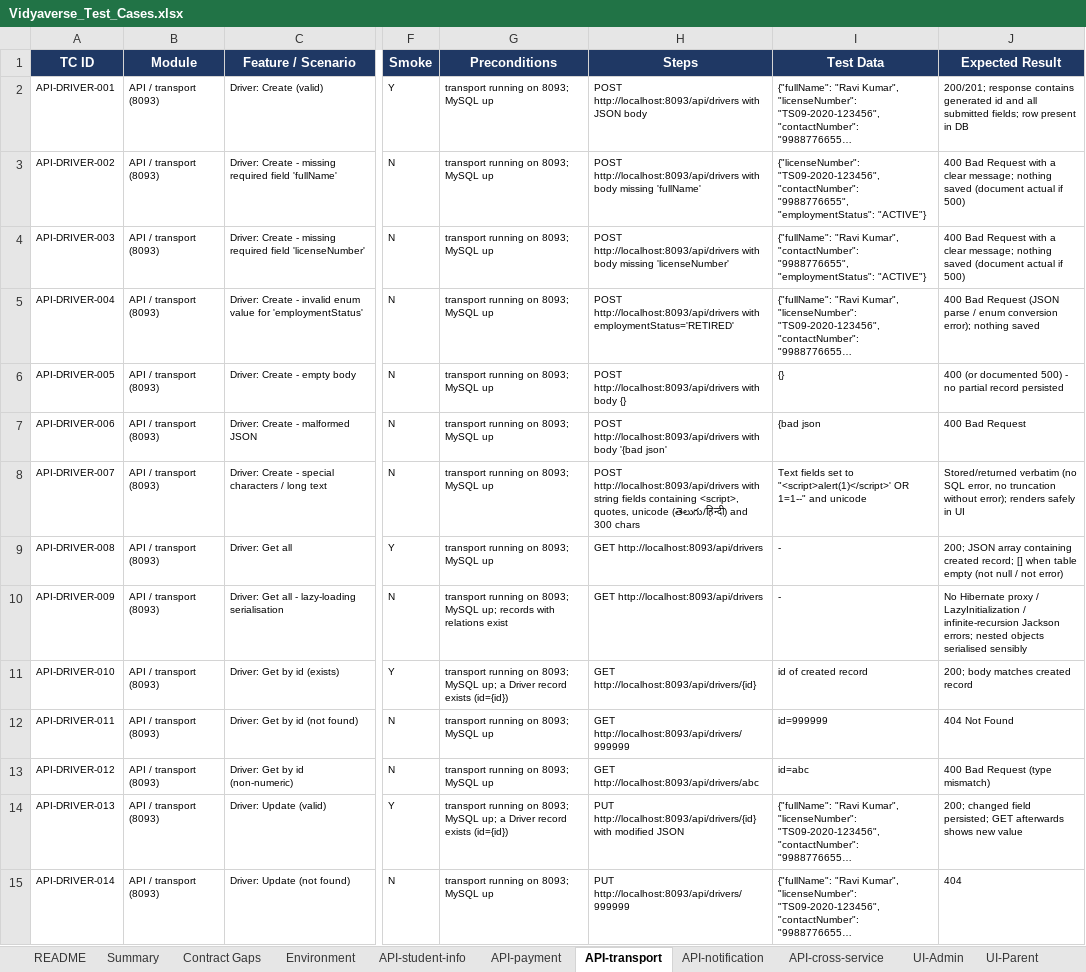
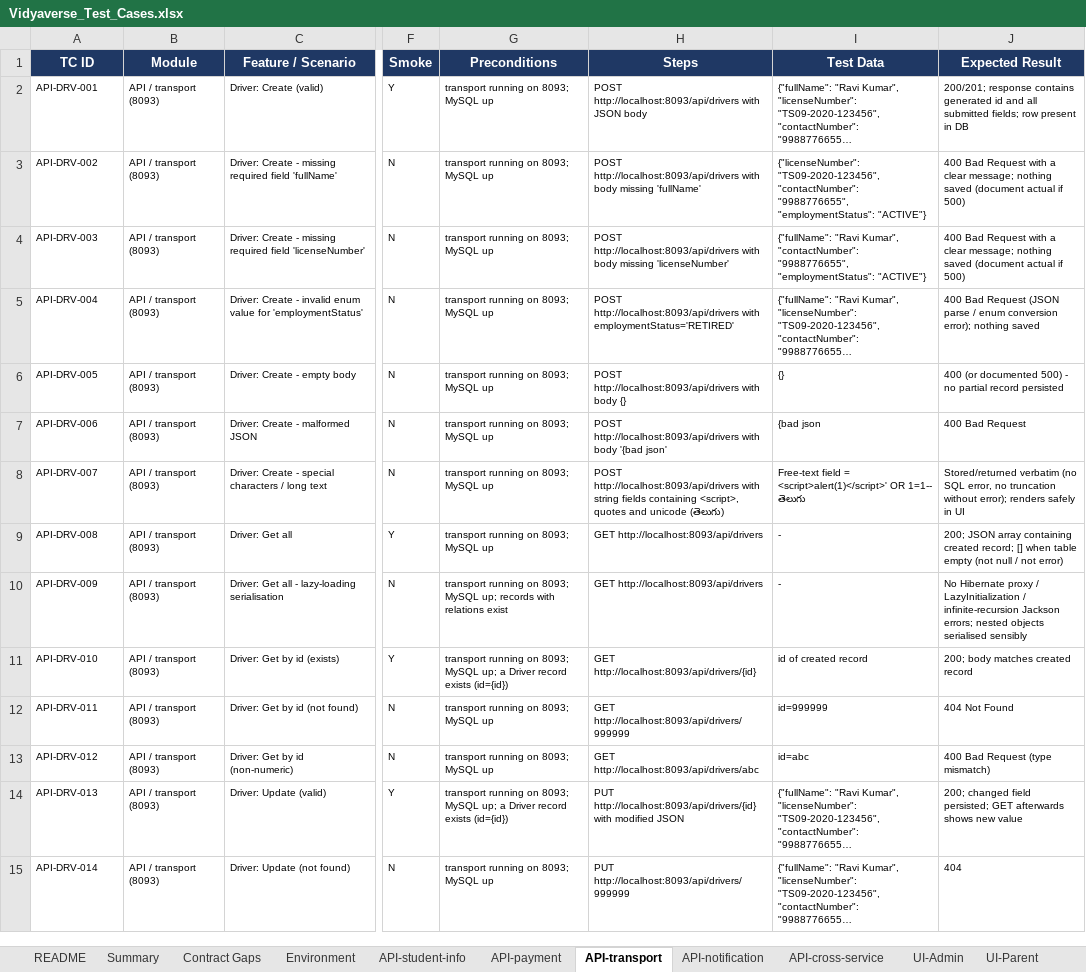
Before and after one commit to pallasuhaas/ERP_suhaas, an Excel workbook: Vidyaverse_Test_Cases.xlsx, sheet API-transport, drawn as a sheet; only a part is shown, gaps mark what is left out; long unchanged cells end in …; values as stored, in another font and other column widths than the file's, no borders; conditional formats not drawn; the diff covers the shown part only; the diff names each change by its address in the sheet, - before the commit and + after, or states it on an @@ line.

```diff
--- a/Vidyaverse_Test_Cases.xlsx (sheet API-transport)
+++ b/Vidyaverse_Test_Cases.xlsx (sheet API-transport)
-A2 (TC ID): API-DRIVER-001
+A2 (TC ID): API-DRV-001
-A3 (TC ID): API-DRIVER-002
+A3 (TC ID): API-DRV-002
-A4 (TC ID): API-DRIVER-003
+A4 (TC ID): API-DRV-003
-A5 (TC ID): API-DRIVER-004
+A5 (TC ID): API-DRV-004
-A6 (TC ID): API-DRIVER-005
+A6 (TC ID): API-DRV-005
-A7 (TC ID): API-DRIVER-006
+A7 (TC ID): API-DRV-006
-A8 (TC ID): API-DRIVER-007
+A8 (TC ID): API-DRV-007
-H8 (Steps): …containing <script>, quotes, unicode (తెలుగు/हिन्दी) and 300 chars
+H8 (Steps): …containing <script>, quotes and unicode (తెలుగు)
-I8 (Test Data): Text fields set to "<script>alert(1)</script>' OR 1=1--" and unicode
+I8 (Test Data): Free-text field = <script>alert(1)</script>' OR 1=1-- తెలుగు
-A9 (TC ID): API-DRIVER-008
+A9 (TC ID): API-DRV-008
-A10 (TC ID): API-DRIVER-009
+A10 (TC ID): API-DRV-009
-A11 (TC ID): API-DRIVER-010
+A11 (TC ID): API-DRV-010
-A12 (TC ID): API-DRIVER-011
+A12 (TC ID): API-DRV-011
-A13 (TC ID): API-DRIVER-012
+A13 (TC ID): API-DRV-012
-A14 (TC ID): API-DRIVER-013
+A14 (TC ID): API-DRV-013
-A15 (TC ID): API-DRIVER-014
+A15 (TC ID): API-DRV-014
```
Also changed, not shown: 180 edited cells elsewhere in this sheet, sheet API-student-info, sheet API-payment, sheet API-notification, sheet Bug Log, 22 other files.
